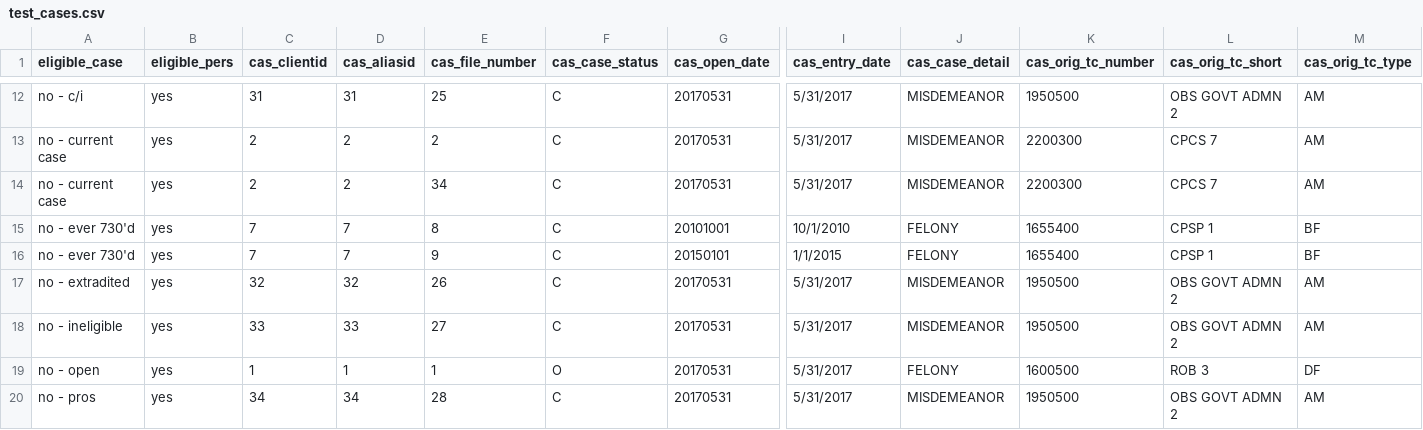
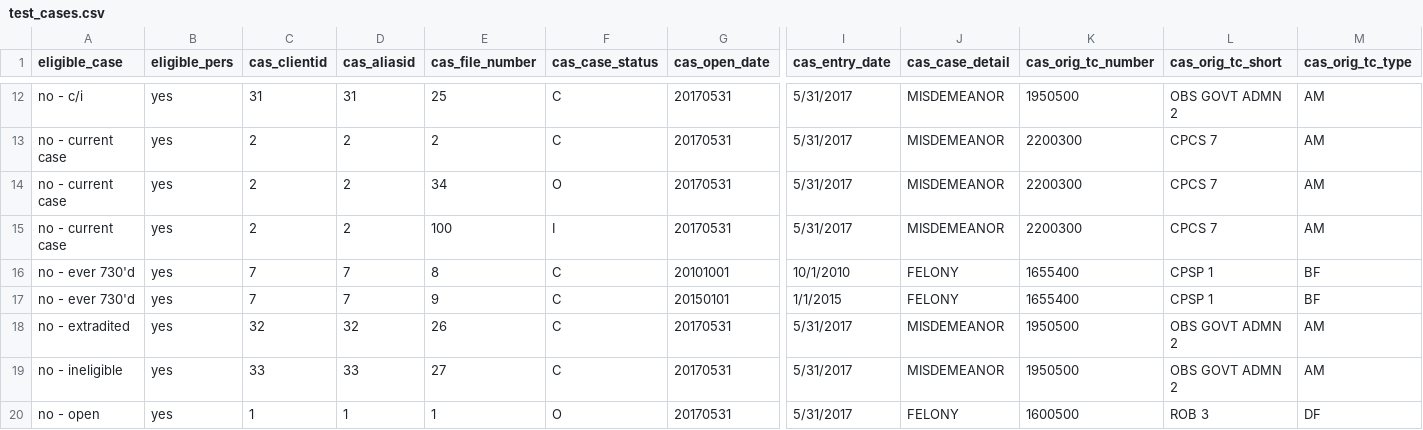
Before and after one commit to rcackerman/nycds-annual-survey, a CSV file: audit/test_cases.csv, drawn as a sheet; only a part is shown, gaps mark what is left out; the shorter side is filled out with more unchanged rows; rows hold the shown columns only; the diff names each change by its address in the sheet, - before the commit and + after, or states it on an @@ line.

```diff
--- a/audit/test_cases.csv
+++ b/audit/test_cases.csv
-F14 (cas_case_status): C
+F14 (cas_case_status): O
+row 15: no - current case | yes | 2 | 2 | 100 | I | 20170531 | 5/31/2017 | MISDEMEANOR | 2200300 | CPCS 7 | AM
```
